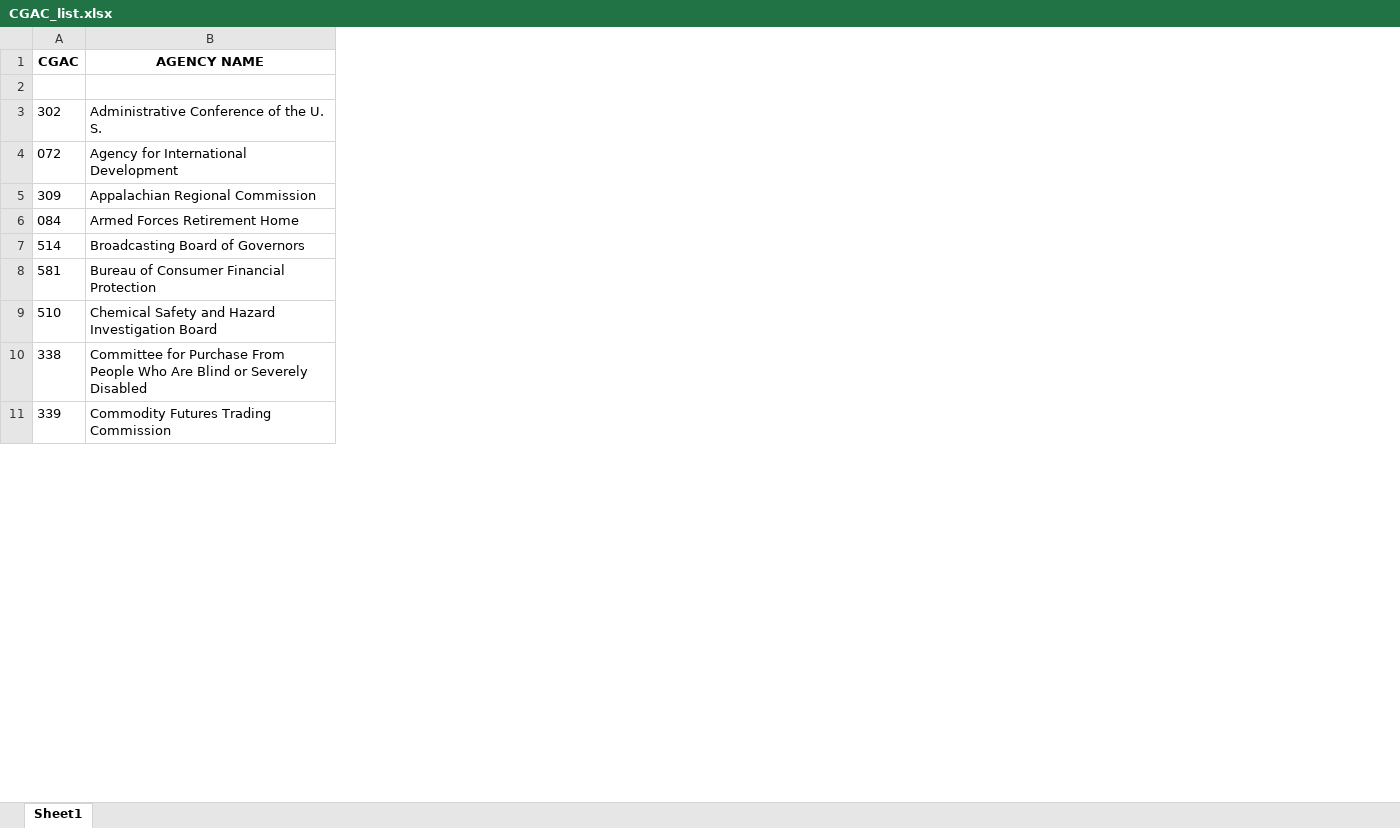
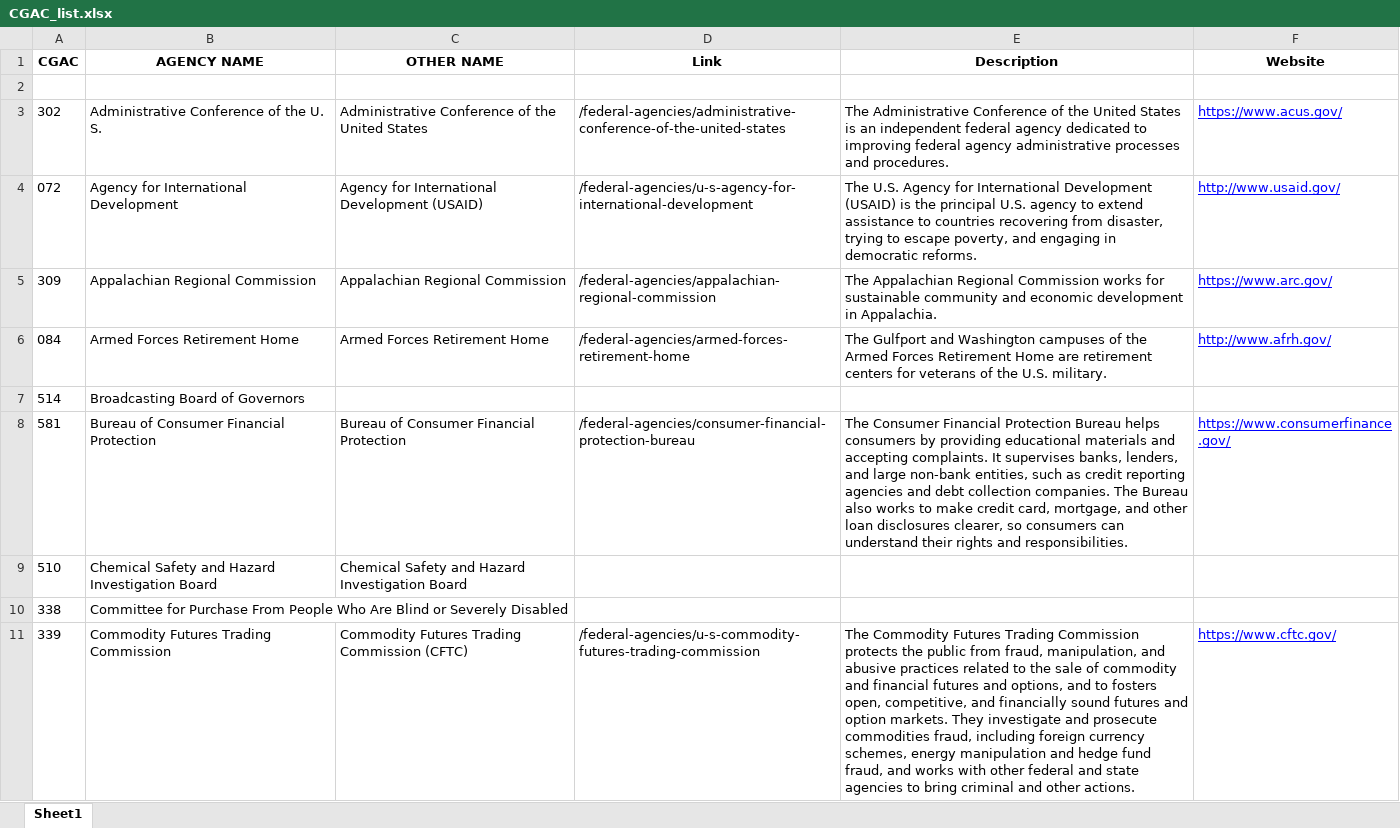
Before and after one commit to abdelkaderalia/SpendApp, an Excel workbook: Clean_Data/CGAC_list.xlsx, sheet Sheet1, drawn as a sheet; only a part is shown; values as stored, in another font and other column widths than the file's, no borders; the diff names each change by its address in the sheet, - before the commit and + after, or states it on an @@ line.

```diff
--- a/Clean_Data/CGAC_list.xlsx (sheet Sheet1)
+++ b/Clean_Data/CGAC_list.xlsx (sheet Sheet1)
+column C (OTHER NAME), rows 3-11: Administrative Conference of the United States | Agency for International Development (USAID) | Appalachian Regional Commission | Armed Forces Retirement Home |  | Bureau of Consumer Financial Protection | Chemical Safety and Hazard Investigation Board |  | Commodity Futures Trading Commission (CFTC)
+column D (Link), rows 3-11: /federal-agencies/administrative-conference-of-the-united-states | /federal-agencies/u-s-agency-for-international-development | /federal-agencies/appalachian-regional-commission | /federal-agencies/armed-forces-retirement-home |  | /federal-agencies/consumer-financial-protection-bureau |  |  | /federal-agencies/u-s-commodity-futures-trading-commission
+column E (Description), rows 3-11: The Administrative Conference of the United States is an independent federal agency dedicated to improving federal agency administrative processes and procedures. | The U.S. Agency for International Development (USAID) is the principal U.S. agency to extend assistance to countries recovering from disaster, trying to escape poverty, and engaging in democratic reforms. | The Appalachian Regional Commission works for sustainable community and economic development in Appalachia. | The Gulfport and Washington campuses of the Armed Forces Retirement Home are retirement centers for veterans of the U.S. military. |  | The Consumer Financial Protection Bureau helps consumers by providing educational materials and accepting complaints. It supervises banks, lenders, and large non-bank entities, such as credit reporting agencies and debt collection companies. The Bureau also works to make credit card, mortgage, and other loan disclosures clearer, so consumers can understand their rights and responsibilities. |  |  | The Commodity Futures Trading Commission protects the public from fraud, manipulation, and abusive practices related to the sale of commodity and financial futures and options, and to fosters open, competitive, and financially sound futures and option markets. They investigate and prosecute commodities fraud, including foreign currency schemes, energy manipulation and hedge fund fraud, and works with other federal and state agencies to bring criminal and other actions.
+column F (Website), rows 3-11: https://www.acus.gov/ | http://www.usaid.gov/ | https://www.arc.gov/ | http://www.afrh.gov/ |  | https://www.consumerfinance.gov/ |  |  | https://www.cftc.gov/
```
Also changed, not shown: 5 other files.
